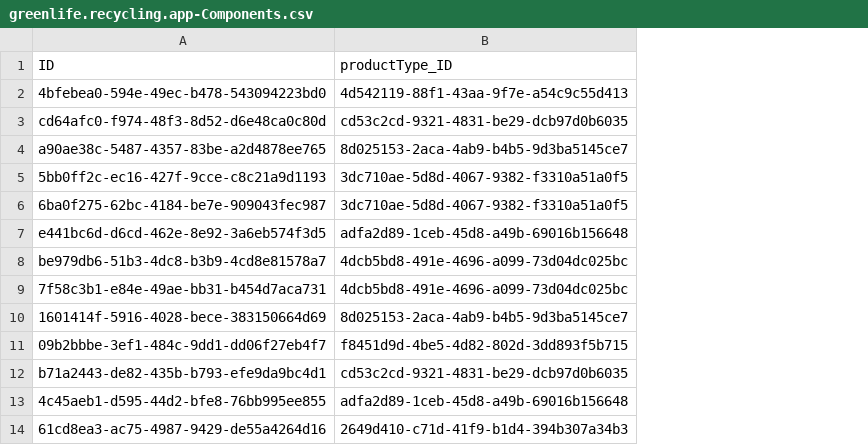
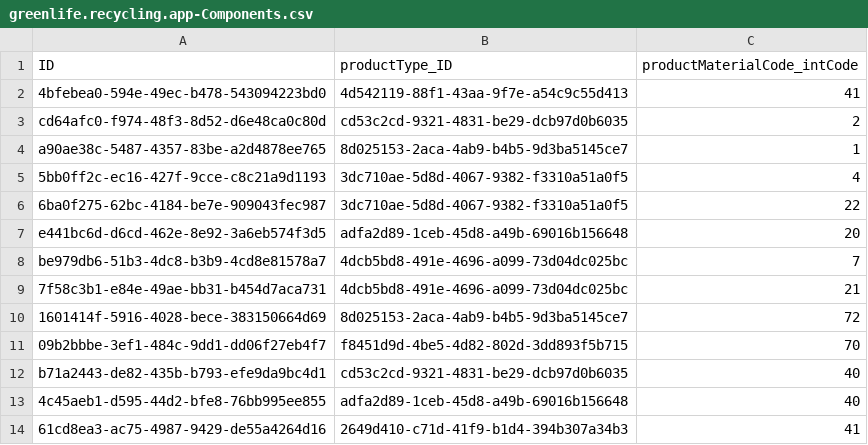
Before and after one commit to OanaVasilescu/GreenLife_CAP, a CSV file: db/data/greenlife.recycling.app-Components.csv, drawn as a sheet; the diff names each change by its address in the sheet, - before the commit and + after, or states it on an @@ line.

```diff
--- a/db/data/greenlife.recycling.app-Components.csv
+++ b/db/data/greenlife.recycling.app-Components.csv
+column C (productMaterialCode_intCode), rows 2-14: 41 | 2 | 1 | 4 | 22 | 20 | 7 | 21 | 72 | 70 | 40 | 40 | 41
```
Also changed, not shown: 9 other files.
